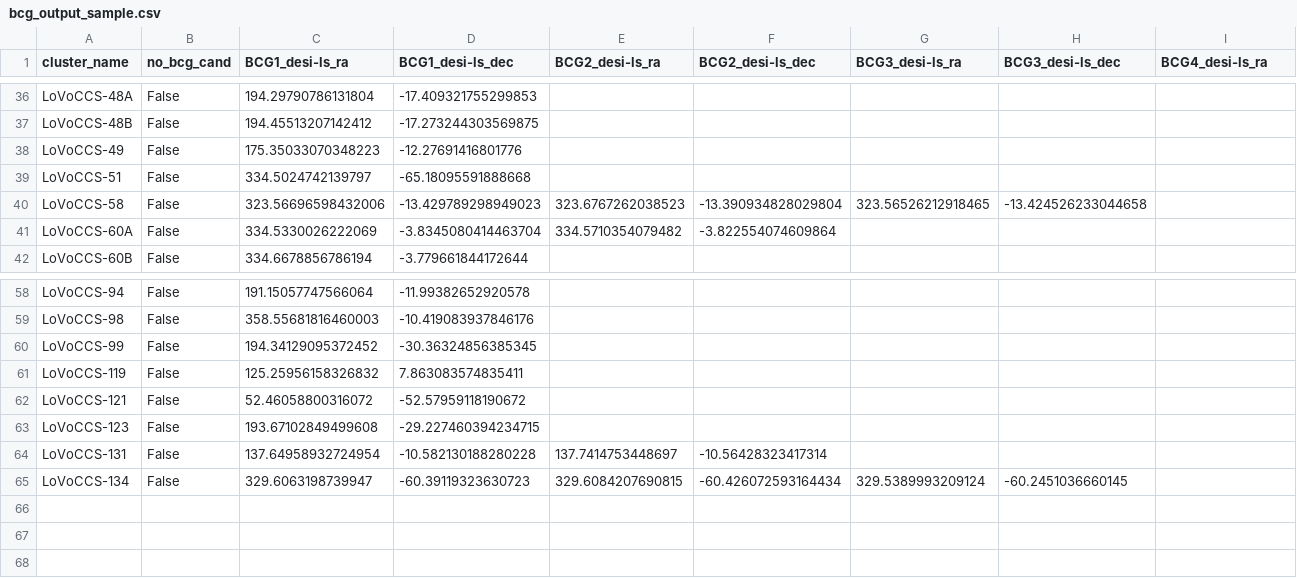
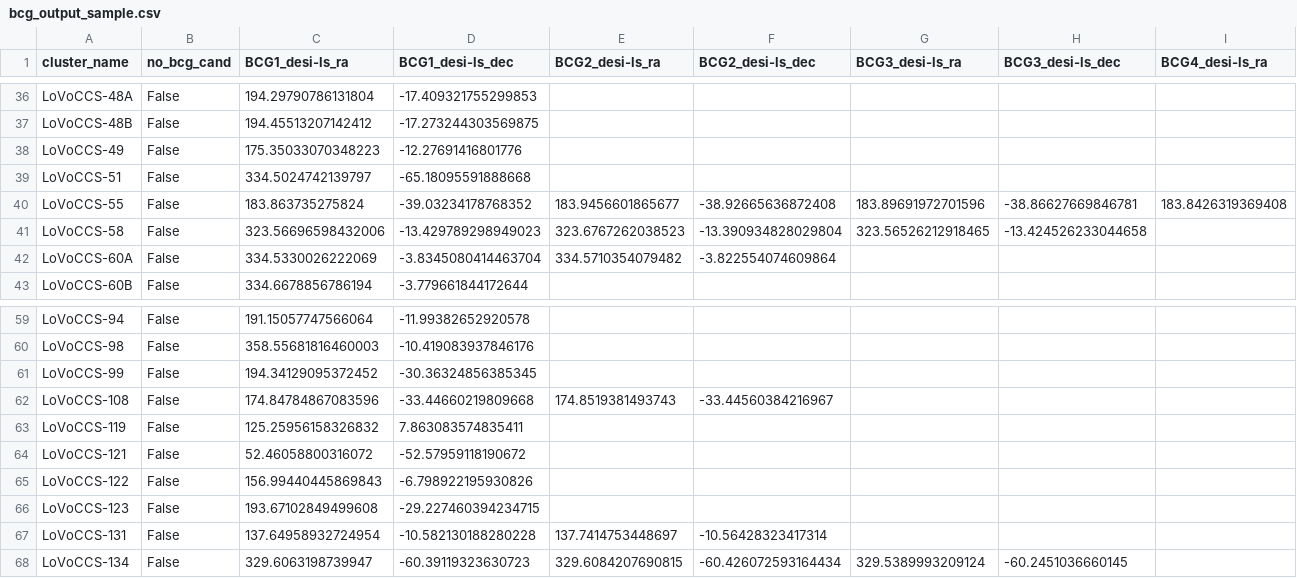
Before and after one commit to LoVoCCS/LoVoCCS-BCG-Ident, a CSV file: outputs/bcg_output_sample.csv, drawn as a sheet; only a part is shown, gaps mark what is left out; rows hold the shown columns only; the diff names each change by its address in the sheet, - before the commit and + after, or states it on an @@ line.

Commit message:
Used a bodged version of the tool to get BCG coords for those LoVoCCS clusters with no XMM

```diff
--- a/outputs/bcg_output_sample.csv
+++ b/outputs/bcg_output_sample.csv
+row 40: LoVoCCS-55 | False | 183.863735275824 | -39.03234178768352 | 183.9456601865677 | -38.92665636872408 | 183.89691972701596 | -38.86627669846781 | 183.8426319369408
+row 62: LoVoCCS-108 | False | 174.84784867083596 | -33.44660219809668 | 174.8519381493743 | -33.44560384216967
+row 65: LoVoCCS-122 | False | 156.99440445869843 | -6.798922195930826
```
Also changed, not shown: 53 other files.
